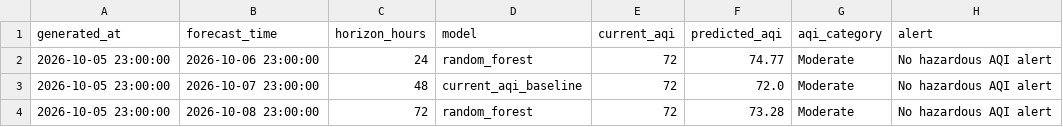
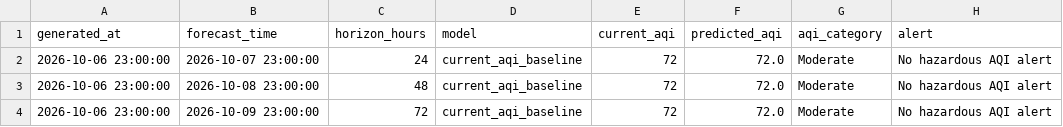
Before and after one commit to khizerrizvi12/Pearls-AQI-Predictor, a CSV file: data/processed/latest_predictions.csv, drawn as a sheet.

```diff
--- a/data/processed/latest_predictions.csv
+++ b/data/processed/latest_predictions.csv
@@ -1,4 +1,4 @@
 generated_at,forecast_time,horizon_hours,model,current_aqi,predicted_aqi,aqi_category,alert
-2026-10-05 23:00:00,2026-10-06 23:00:00,24,random_forest,72,74.77,Moderate,No hazardous AQI alert
-2026-10-05 23:00:00,2026-10-07 23:00:00,48,current_aqi_baseline,72,72.0,Moderate,No hazardous AQI alert
-2026-10-05 23:00:00,2026-10-08 23:00:00,72,random_forest,72,73.28,Moderate,No hazardous AQI alert
+2026-10-06 23:00:00,2026-10-07 23:00:00,24,current_aqi_baseline,72,72.0,Moderate,No hazardous AQI alert
+2026-10-06 23:00:00,2026-10-08 23:00:00,48,current_aqi_baseline,72,72.0,Moderate,No hazardous AQI alert
+2026-10-06 23:00:00,2026-10-09 23:00:00,72,current_aqi_baseline,72,72.0,Moderate,No hazardous AQI alert
```
Also changed, not shown: data/processed/model_metrics.csv, data/raw/karachi_weather_air_quality_hourly.csv, 2 other files.
